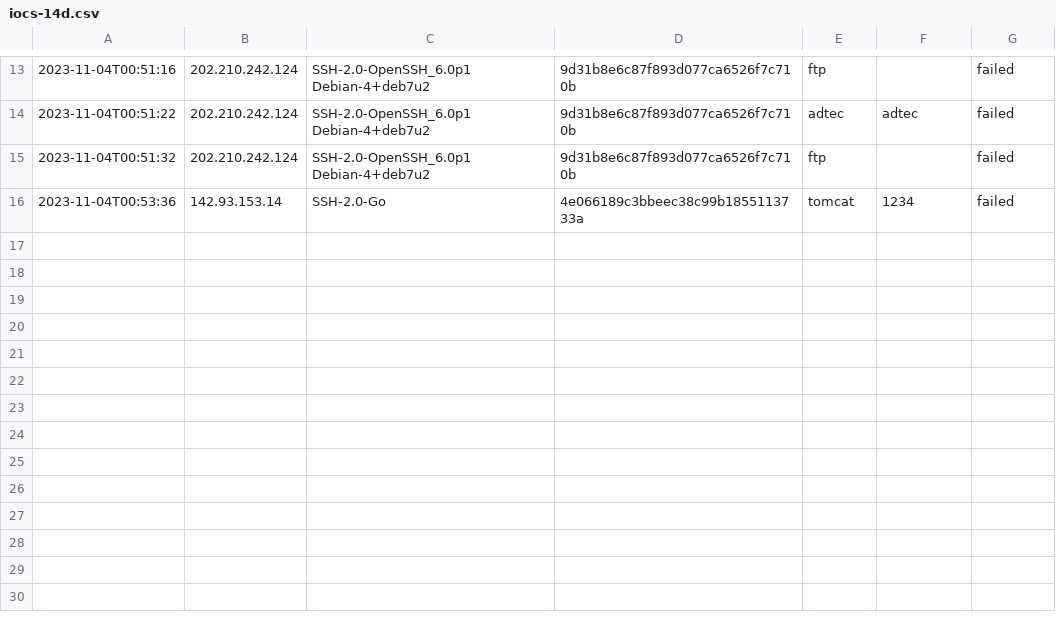
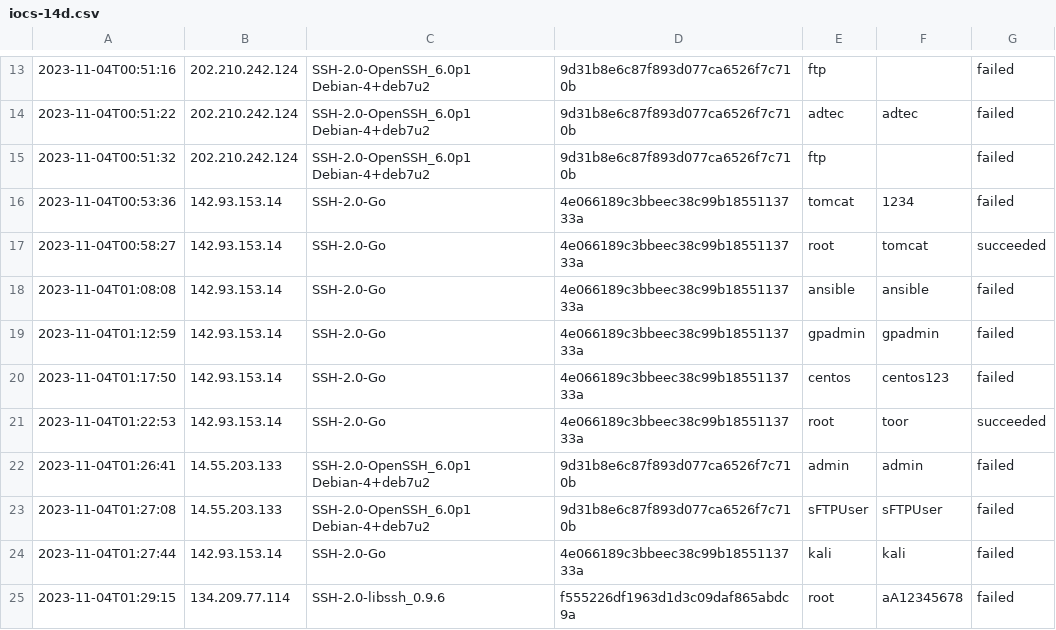
Before and after one commit to cylaris/sshtrap, a CSV file: honeypot/ssh/iocs-14d.csv, drawn as a sheet; only a part is shown, gaps mark what is left out.

Commit message:
Update Honeypot IOC files

```diff
--- a/honeypot/ssh/iocs-14d.csv
+++ b/honeypot/ssh/iocs-14d.csv
@@ -16 +16,10 @@
 2023-11-04T00:53:36,142.93.153.14,SSH-2.0-Go,4e066189c3bbeec38c99b1855113733a,tomcat,1234,failed
+2023-11-04T00:58:27,142.93.153.14,SSH-2.0-Go,4e066189c3bbeec38c99b1855113733a,root,tomcat,succeeded
+2023-11-04T01:08:08,142.93.153.14,SSH-2.0-Go,4e066189c3bbeec38c99b1855113733a,ansible,ansible,failed
+2023-11-04T01:12:59,142.93.153.14,SSH-2.0-Go,4e066189c3bbeec38c99b1855113733a,gpadmin,gpadmin,failed
+2023-11-04T01:17:50,142.93.153.14,SSH-2.0-Go,4e066189c3bbeec38c99b1855113733a,centos,centos123,failed
+2023-11-04T01:22:53,142.93.153.14,SSH-2.0-Go,4e066189c3bbeec38c99b1855113733a,root,toor,succeeded
+2023-11-04T01:26:41,14.55.203.133,SSH-2.0-OpenSSH_6.0p1 Debian-4+deb7u2,9d31b8e6c87f893d077ca6526f7c710b,admin,admin,failed
+2023-11-04T01:27:08,14.55.203.133,SSH-2.0-OpenSSH_6.0p1 Debian-4+deb7u2,9d31b8e6c87f893d077ca6526f7c710b,sFTPUser,sFTPUser,failed
+2023-11-04T01:27:44,142.93.153.14,SSH-2.0-Go,4e066189c3bbeec38c99b1855113733a,kali,kali,failed
+2023-11-04T01:29:15,134.209.77.114,SSH-2.0-libssh_0.9.6,f555226df1963d1d3c09daf865abdc9a,root,aA12345678,failed
```
Also changed, not shown: honeypot/ssh/iocs-30d.csv.
